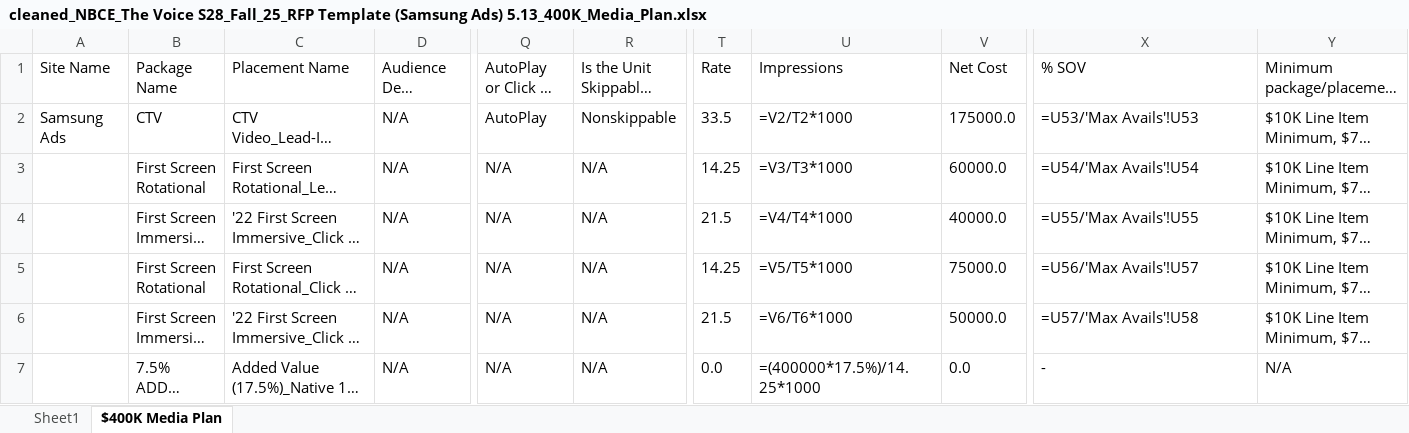
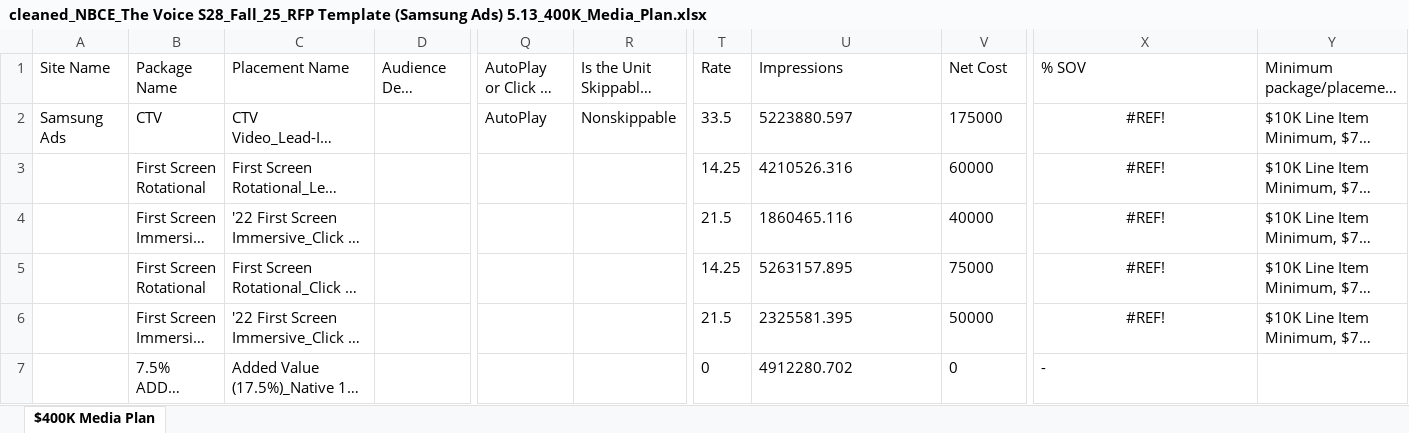
Before and after one commit to priyanshujain2002/EXCEL-ANALYZER, an Excel workbook: processed_sheets/cleaned_NBCE_The Voice S28_Fall_25_RFP Template (Samsung Ads) 5.13_400K_Media_Plan.xlsx, sheet $400K Media Plan, drawn as a sheet; only a part is shown, gaps mark what is left out; long unchanged cells end in …; values as stored, in another font and other column widths than the file's, no borders; formulas without a stored value are shown as written; table styles not drawn; the diff names each change by its address in the sheet, - before the commit and + after, or states it on an @@ line.

```diff
--- a/processed_sheets/cleaned_NBCE_The Voice S28_Fall_25_RFP Template (Samsung Ads) 5.13_400K_Media_Plan.xlsx (sheet $400K Media Plan)
+++ b/processed_sheets/cleaned_NBCE_The Voice S28_Fall_25_RFP Template (Samsung Ads) 5.13_400K_Media_Plan.xlsx (sheet $400K Media Plan)
-sheet tab: Sheet1
-D2:D7: N/A
+D2:D7: (empty)
-U2: =V2/T2*1000
+U2: 5223880.597
-V2: 175000.0
+V2: 175000
-X2: =U53/'Max Avails'!U53
+X2: #REF!
-X2:X6 alignment: left
+X2:X6 alignment: center
-Q3:Q7: N/A
+Q3:Q7: (empty)
-R3:R7: N/A
+R3:R7: (empty)
-U3: =V3/T3*1000
+U3: 4210526.316
-V3: 60000.0
+V3: 60000
-X3: =U54/'Max Avails'!U54
+X3: #REF!
-U4: =V4/T4*1000
+U4: 1860465.116
-V4: 40000.0
+V4: 40000
-X4: =U55/'Max Avails'!U55
+X4: #REF!
-U5: =V5/T5*1000
+U5: 5263157.895
-V5: 75000.0
+V5: 75000
-X5: =U56/'Max Avails'!U57
+X5: #REF!
-U6: =V6/T6*1000
+U6: 2325581.395
-V6: 50000.0
+V6: 50000
-X6: =U57/'Max Avails'!U58
+X6: #REF!
-T7: 0.0
+T7: 0
-U7: =(400000*17.5%)/14.25*1000
+U7: 4912280.702
-V7: 0.0
+V7: 0
-Y7: N/A
+Y7: (empty)
```
Also changed, not shown: processed_sheets/cleaned_NBCE_The Voice S28_Fall_25_RFP Template (Samsung Ads) 5.13_Drop_Downs.xlsx, processed_sheets/cleaned_NBCE_The Voice S28_Fall_25_RFP Template (Samsung Ads) 5.13_High_Impact.xlsx, 2 other files.
